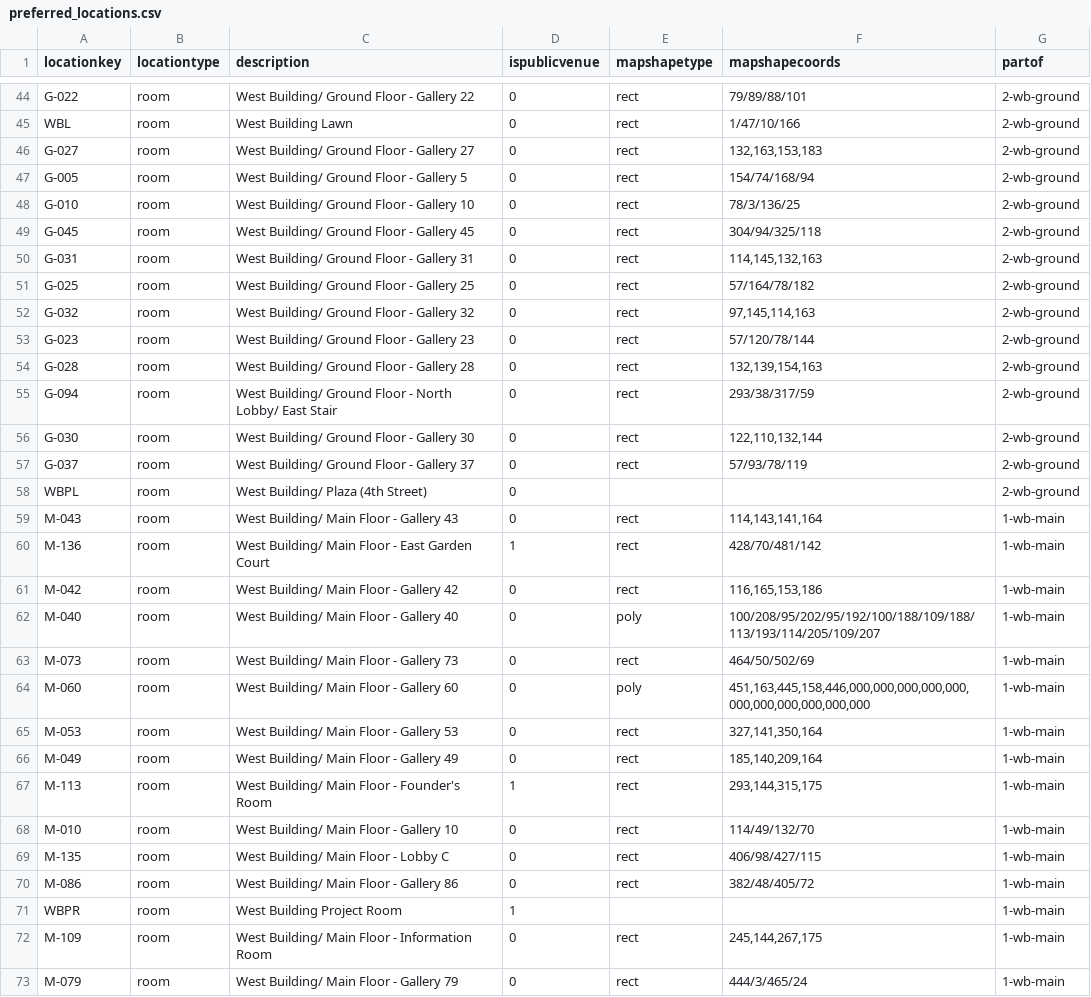
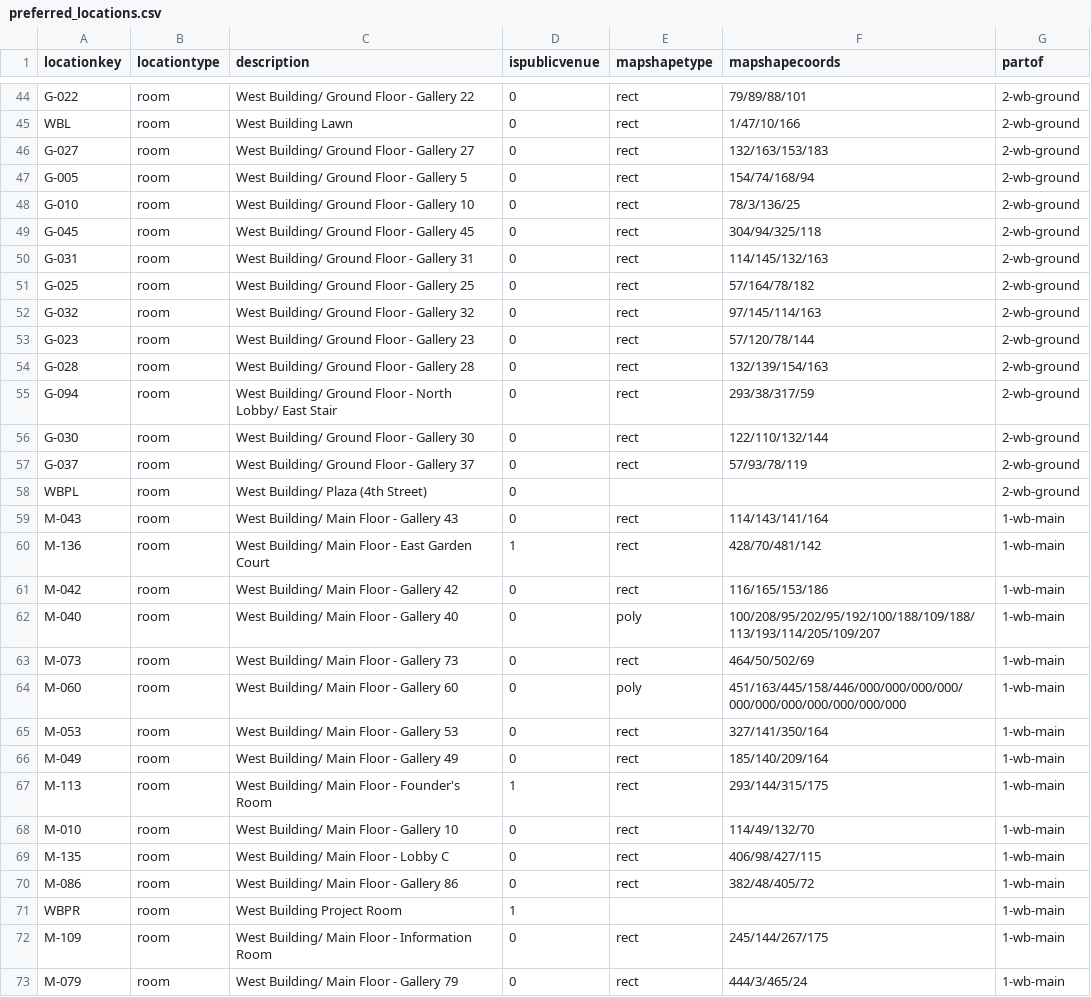
Before and after one commit to itudb2304/itudb2304, a CSV file: csv/preferred_locations.csv, drawn as a sheet; only a part is shown, gaps mark what is left out; the diff covers the shown part only.

Commit message:
Create views and html templates for locations

```diff
--- a/csv/preferred_locations.csv
+++ b/csv/preferred_locations.csv
@@ -45,3 +45,3 @@ G-022,room,West Building/ Ground Floor - Gallery 22,0,rect,79/89/88/101,2-wb-gro
 WBL,room,West Building Lawn,0,rect,1/47/10/166,2-wb-ground
-G-027,room,West Building/ Ground Floor - Gallery 27,0,rect,"132,163,153,183",2-wb-ground
+G-027,room,West Building/ Ground Floor - Gallery 27,0,rect,132/163/153/183,2-wb-ground
 G-005,room,West Building/ Ground Floor - Gallery 5,0,rect,154/74/168/94,2-wb-ground
@@ -49,20 +49,20 @@ G-010,room,West Building/ Ground Floor - Gallery 10,0,rect,78/3/136/25,2-wb-grou
 G-045,room,West Building/ Ground Floor - Gallery 45,0,rect,304/94/325/118,2-wb-ground
-G-031,room,West Building/ Ground Floor - Gallery 31,0,rect,"114,145,132,163",2-wb-ground
+G-031,room,West Building/ Ground Floor - Gallery 31,0,rect,114/145/132/163,2-wb-ground
 G-025,room,West Building/ Ground Floor - Gallery 25,0,rect,57/164/78/182,2-wb-ground
-G-032,room,West Building/ Ground Floor - Gallery 32,0,rect,"97,145,114,163",2-wb-ground
+G-032,room,West Building/ Ground Floor - Gallery 32,0,rect,97/145/114/163,2-wb-ground
 G-023,room,West Building/ Ground Floor - Gallery 23,0,rect,57/120/78/144,2-wb-ground
-G-028,room,West Building/ Ground Floor - Gallery 28,0,rect,"132,139,154,163",2-wb-ground
+G-028,room,West Building/ Ground Floor - Gallery 28,0,rect,132/139/154/163,2-wb-ground
 G-094,room,West Building/ Ground Floor - North Lobby/ East Stair,0,rect,293/38/317/59,2-wb-ground
-G-030,room,West Building/ Ground Floor - Gallery 30,0,rect,"122,110,132,144",2-wb-ground
+G-030,room,West Building/ Ground Floor - Gallery 30,0,rect,122/110/132/144,2-wb-ground
 G-037,room,West Building/ Ground Floor - Gallery 37,0,rect,57/93/78/119,2-wb-ground
 WBPL,room,West Building/ Plaza (4th Street),0,,,2-wb-ground
-M-043,room,West Building/ Main Floor - Gallery 43,0,rect,"114,143,141,164",1-wb-main
+M-043,room,West Building/ Main Floor - Gallery 43,0,rect,114/143/141/164,1-wb-main
 M-136,room,West Building/ Main Floor - East Garden Court,1,rect,428/70/481/142,1-wb-main
-M-042,room,West Building/ Main Floor - Gallery 42,0,rect,"116,165,153,186",1-wb-main
+M-042,room,West Building/ Main Floor - Gallery 42,0,rect,116/165/153/186,1-wb-main
 M-040,room,West Building/ Main Floor - Gallery 40,0,poly,100/208/95/202/95/192/100/188/109/188/113/193/114/205/109/207,1-wb-main
 M-073,room,West Building/ Main Floor - Gallery 73,0,rect,464/50/502/69,1-wb-main
-M-060,room,West Building/ Main Floor - Gallery 60,0,poly,"451,163,445,158,446,000,000,000,000,000,000,000,000,000,000,000",1-wb-main
-M-053,room,West Building/ Main Floor - Gallery 53,0,rect,"327,141,350,164",1-wb-main
-M-049,room,West Building/ Main Floor - Gallery 49,0,rect,"185,140,209,164",1-wb-main
-M-113,room,West Building/ Main Floor - Founder's Room,1,rect,"293,144,315,175",1-wb-main
+M-060,room,West Building/ Main Floor - Gallery 60,0,poly,451/163/445/158/446/000/000/000/000/000/000/000/000/000/000/000,1-wb-main
+M-053,room,West Building/ Main Floor - Gallery 53,0,rect,327/141/350/164,1-wb-main
+M-049,room,West Building/ Main Floor - Gallery 49,0,rect,185/140/209/164,1-wb-main
+M-113,room,West Building/ Main Floor - Founder's Room,1,rect,293/144/315/175,1-wb-main
 M-010,room,West Building/ Main Floor - Gallery 10,0,rect,114/49/132/70,1-wb-main
@@ -71,3 +71,3 @@ M-086,room,West Building/ Main Floor - Gallery 86,0,rect,382/48/405/72,1-wb-main
 WBPR,room,West Building Project Room,1,,,1-wb-main
-M-109,room,West Building/ Main Floor - Information Room,0,rect,"245,144,267,175",1-wb-main
+M-109,room,West Building/ Main Floor - Information Room,0,rect,245/144/267/175,1-wb-main
 M-079,room,West Building/ Main Floor - Gallery 79,0,rect,444/3/465/24,1-wb-main
```
Also changed, not shown: 70 edited cells elsewhere in this file, 10 other files.
